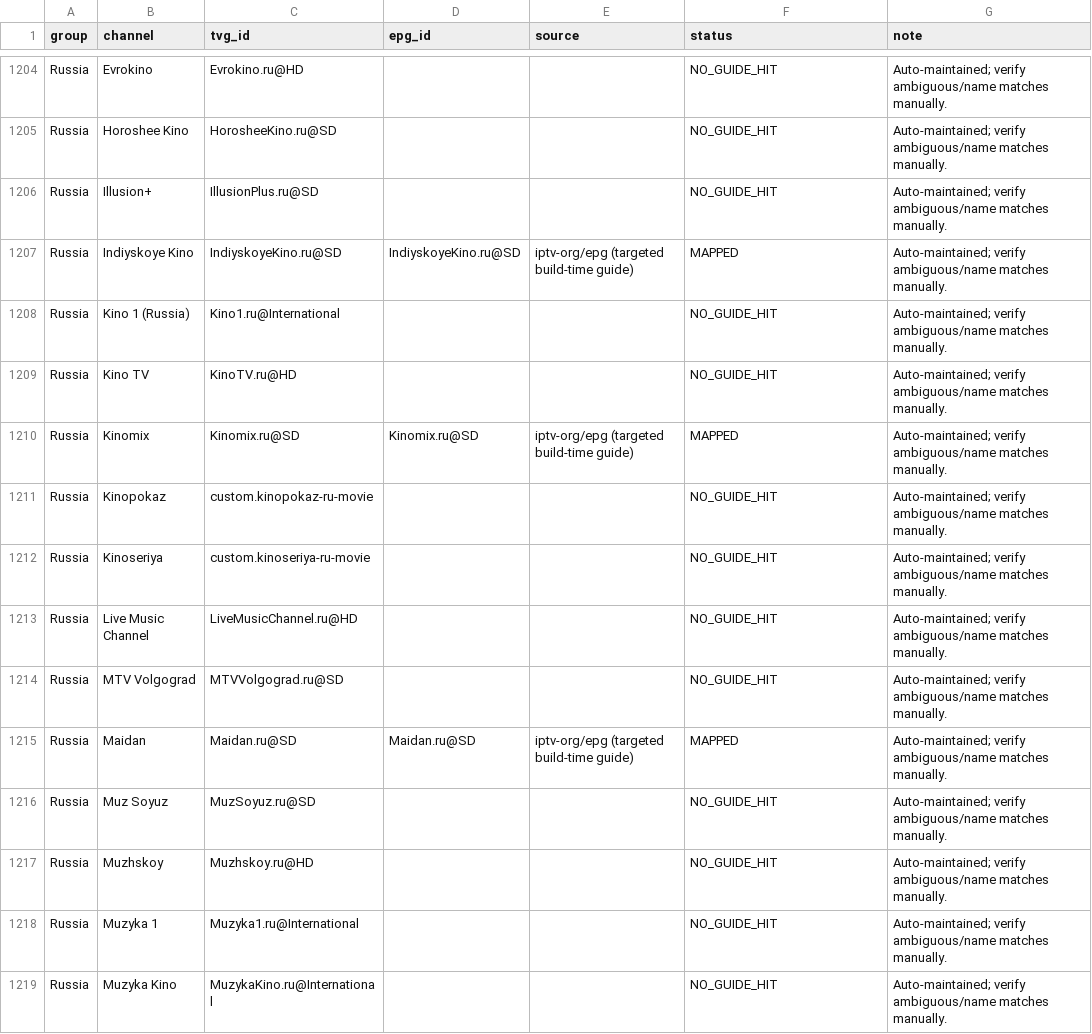
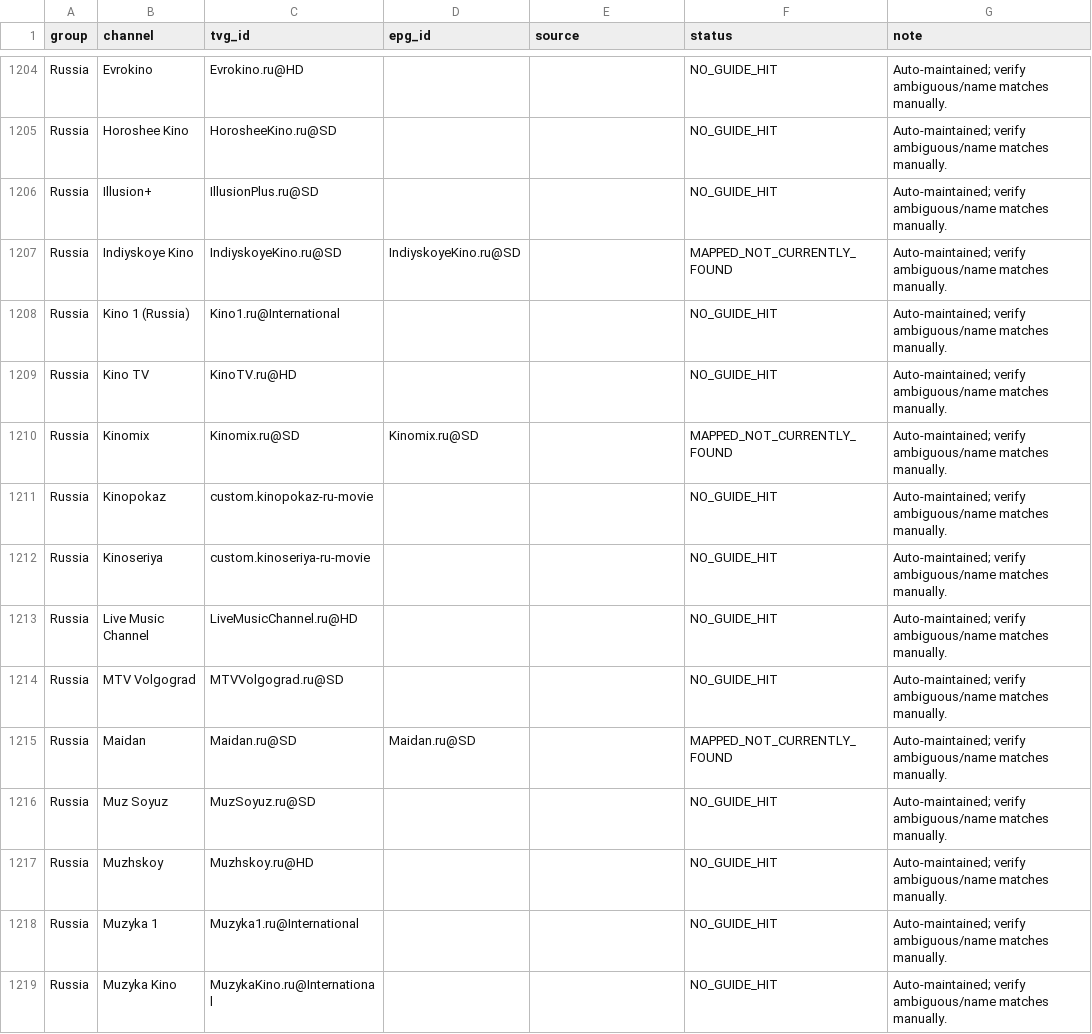
Before and after one commit to saeidrahmanbd/BDIX-IPTV, a CSV file: reports/epg-channel-mapping.csv, drawn as a sheet; only a part is shown, gaps mark what is left out; the diff covers the shown part only.

```diff
--- a/reports/epg-channel-mapping.csv
+++ b/reports/epg-channel-mapping.csv
@@ -1206,6 +1206,6 @@ Russia,Horoshee Kino,HorosheeKino.ru@SD,,,NO_GUIDE_HIT,Auto-maintained; verify a
 Russia,Illusion+,IllusionPlus.ru@SD,,,NO_GUIDE_HIT,Auto-maintained; verify ambiguous/name matches manually.
-Russia,Indiyskoye Kino,IndiyskoyeKino.ru@SD,IndiyskoyeKino.ru@SD,iptv-org/epg (targeted build-time guide),MAPPED,Auto-maintained; verify ambiguous/name matches manually.
+Russia,Indiyskoye Kino,IndiyskoyeKino.ru@SD,IndiyskoyeKino.ru@SD,,MAPPED_NOT_CURRENTLY_FOUND,Auto-maintained; verify ambiguous/name matches manually.
 Russia,Kino 1 (Russia),Kino1.ru@International,,,NO_GUIDE_HIT,Auto-maintained; verify ambiguous/name matches manually.
 Russia,Kino TV,KinoTV.ru@HD,,,NO_GUIDE_HIT,Auto-maintained; verify ambiguous/name matches manually.
-Russia,Kinomix,Kinomix.ru@SD,Kinomix.ru@SD,iptv-org/epg (targeted build-time guide),MAPPED,Auto-maintained; verify ambiguous/name matches manually.
+Russia,Kinomix,Kinomix.ru@SD,Kinomix.ru@SD,,MAPPED_NOT_CURRENTLY_FOUND,Auto-maintained; verify ambiguous/name matches manually.
 Russia,Kinopokaz,custom.kinopokaz-ru-movie,,,NO_GUIDE_HIT,Auto-maintained; verify ambiguous/name matches manually.
@@ -1214,3 +1214,3 @@ Russia,Live Music Channel,LiveMusicChannel.ru@HD,,,NO_GUIDE_HIT,Auto-maintained;
 Russia,MTV Volgograd,MTVVolgograd.ru@SD,,,NO_GUIDE_HIT,Auto-maintained; verify ambiguous/name matches manually.
-Russia,Maidan,Maidan.ru@SD,Maidan.ru@SD,iptv-org/epg (targeted build-time guide),MAPPED,Auto-maintained; verify ambiguous/name matches manually.
+Russia,Maidan,Maidan.ru@SD,Maidan.ru@SD,,MAPPED_NOT_CURRENTLY_FOUND,Auto-maintained; verify ambiguous/name matches manually.
 Russia,Muz Soyuz,MuzSoyuz.ru@SD,,,NO_GUIDE_HIT,Auto-maintained; verify ambiguous/name matches manually.
```
Also changed, not shown: 1 added row, 1 removed row and 31 edited cells elsewhere in this file, 11 other files.
